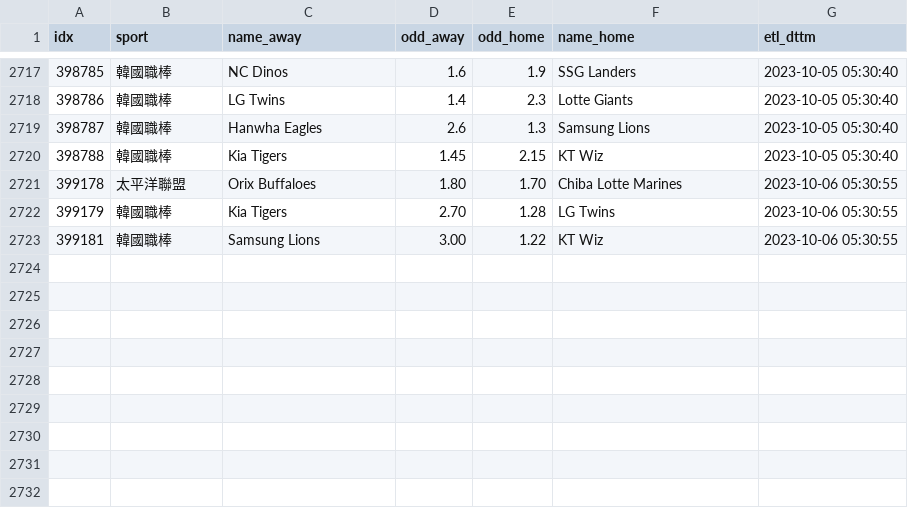
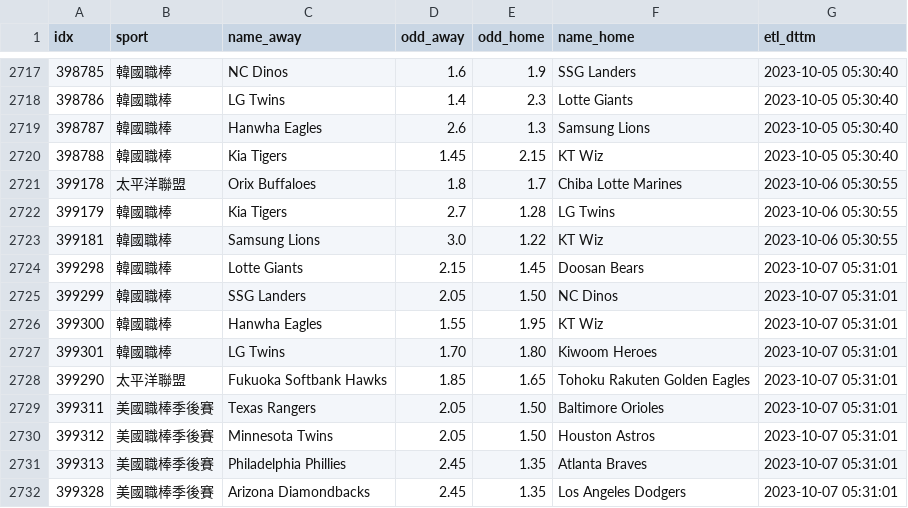
Before and after one commit to achilles0926/tw_sport_lottery, a CSV file: twsl_baseball_odds_base.csv, drawn as a sheet; only a part is shown, gaps mark what is left out.

```diff
--- a/twsl_baseball_odds_base.csv
+++ b/twsl_baseball_odds_base.csv
@@ -2720,4 +2720,13 @@
 398788,韓國職棒,Kia Tigers,1.45,2.15,KT Wiz,2023-10-05 05:30:40
-399178,太平洋聯盟,Orix Buffaloes,1.80,1.70,Chiba Lotte Marines,2023-10-06 05:30:55
-399179,韓國職棒,Kia Tigers,2.70,1.28,LG Twins,2023-10-06 05:30:55
-399181,韓國職棒,Samsung Lions,3.00,1.22,KT Wiz,2023-10-06 05:30:55
+399178,太平洋聯盟,Orix Buffaloes,1.8,1.7,Chiba Lotte Marines,2023-10-06 05:30:55
+399179,韓國職棒,Kia Tigers,2.7,1.28,LG Twins,2023-10-06 05:30:55
+399181,韓國職棒,Samsung Lions,3.0,1.22,KT Wiz,2023-10-06 05:30:55
+399298,韓國職棒,Lotte Giants,2.15,1.45,Doosan Bears,2023-10-07 05:31:01
+399299,韓國職棒,SSG Landers,2.05,1.50,NC Dinos,2023-10-07 05:31:01
+399300,韓國職棒,Hanwha Eagles,1.55,1.95,KT Wiz,2023-10-07 05:31:01
+399301,韓國職棒,LG Twins,1.70,1.80,Kiwoom Heroes,2023-10-07 05:31:01
+399290,太平洋聯盟,Fukuoka Softbank Hawks,1.85,1.65,Tohoku Rakuten Golden Eagles,2023-10-07 05:31:01
+399311,美國職棒季後賽,Texas Rangers,2.05,1.50,Baltimore Orioles,2023-10-07 05:31:01
+399312,美國職棒季後賽,Minnesota Twins,2.05,1.50,Houston Astros,2023-10-07 05:31:01
+399313,美國職棒季後賽,Philadelphia Phillies,2.45,1.35,Atlanta Braves,2023-10-07 05:31:01
+399328,美國職棒季後賽,Arizona Diamondbacks,2.45,1.35,Los Angeles Dodgers,2023-10-07 05:31:01
```
Also changed, not shown: twsl_baseball_odds_backup.csv, twsl_baseball_odds_new.csv.
